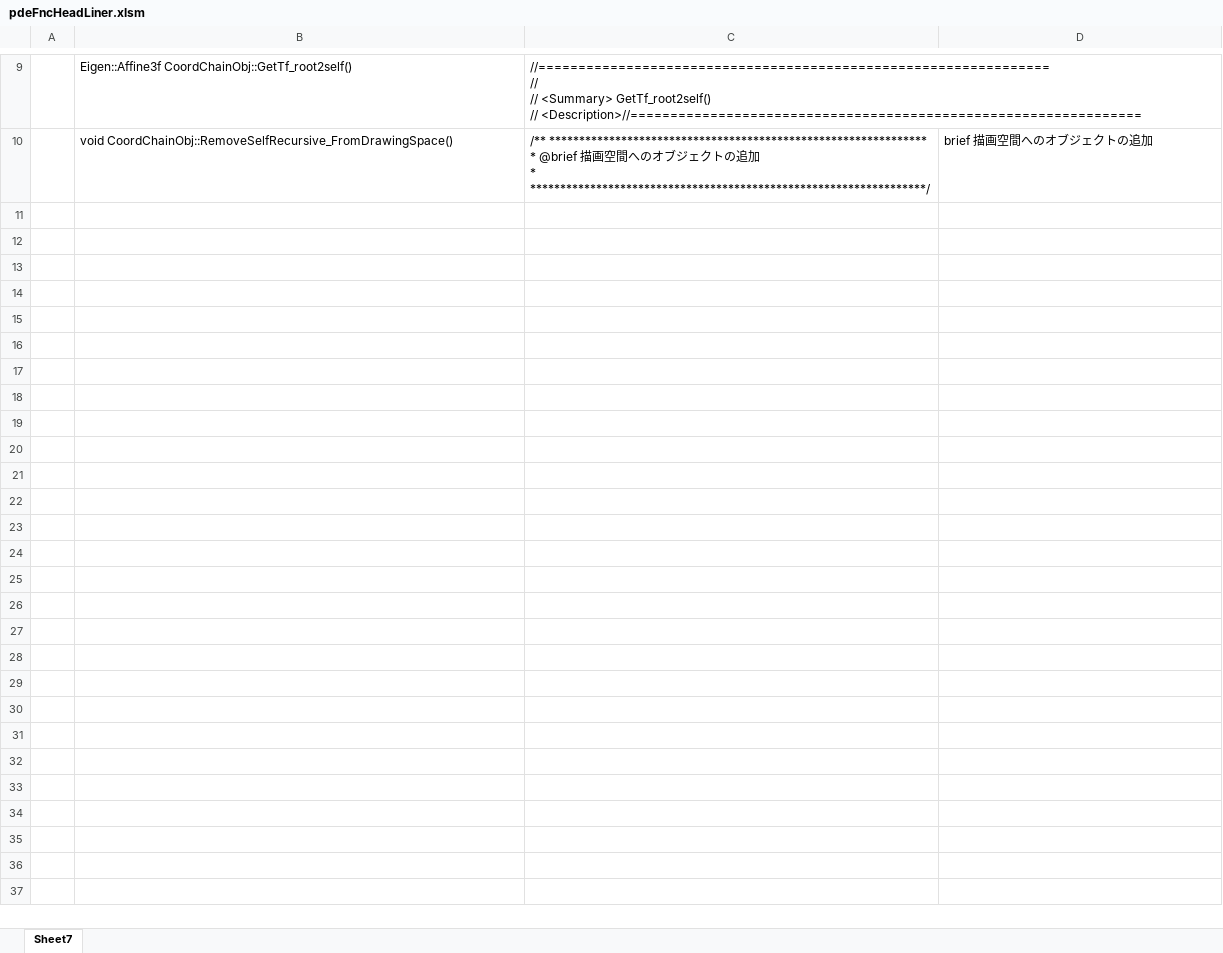
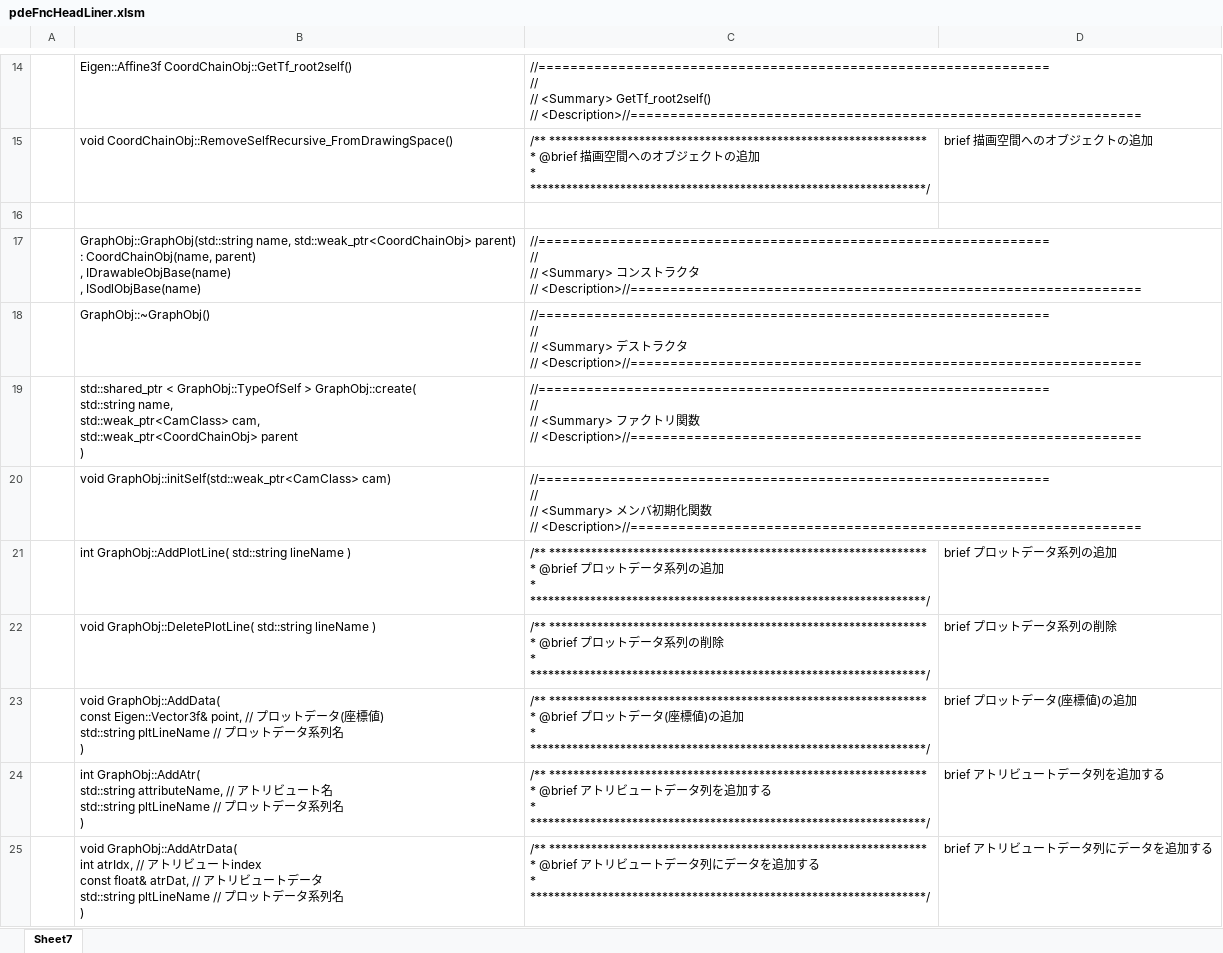
Before and after one commit to HiroakiIMAI/eclipse-CDT-PdomExtractor, an Excel workbook: sample/pdeFncHeadLiner.xlsm, sheet Sheet7, drawn as a sheet; only a part is shown, gaps mark what is left out; values as stored, in another font and other column widths than the file's, no borders; ↵ is a line break in a cell; the diff covers the shown part only; the diff names each change by its address in the sheet, - before the commit and + after, or states it on an @@ line.

Commit message:
* [機能拡張] request.txt による一括xml書き出し追加 ・request.txt　に記載されたソースリスト全てのASTをそれぞれxml出力する機能を追加した ・pdeFncHeadLiner.xlsm　をフォルダを選択して複数xmlの関数ヘッダをまとめて抽出するように修正した

```diff
--- a/sample/pdeFncHeadLiner.xlsm (sheet Sheet7)
+++ b/sample/pdeFncHeadLiner.xlsm (sheet Sheet7)
+row 16: (empty)
+row 17:  | GraphObj::GraphObj(std::string name, std::weak_ptr<CoordChainObj> parent) ↵ : CoordChainObj(name, parent) ↵ , IDrawableObjBase(name) ↵ , ISodlObjBase(name) | //================================================================ ↵ // ↵ // <Summary> コンストラクタ ↵ // <Description>//================================================================
+row 18:  | GraphObj::~GraphObj() | //================================================================ ↵ // ↵ // <Summary> デストラクタ ↵ // <Description>//================================================================
+row 19:  | std::shared_ptr < GraphObj::TypeOfSelf > GraphObj::create( ↵ std::string name, ↵ std::weak_ptr<CamClass> cam, ↵ std::weak_ptr<CoordChainObj> parent ↵ ) | //================================================================ ↵ // ↵ // <Summary> ファクトリ関数 ↵ // <Description>//================================================================
+row 20:  | void GraphObj::initSelf(std::weak_ptr<CamClass> cam) | //================================================================ ↵ // ↵ // <Summary> メンバ初期化関数 ↵ // <Description>//================================================================
+row 21:  | int GraphObj::AddPlotLine( std::string lineName ) | /** *************************************************************** ↵ * @brief プロットデータ系列の追加 ↵ * ↵ ******************************************************************/ | brief プロットデータ系列の追加
+row 22:  | void GraphObj::DeletePlotLine( std::string lineName ) | /** *************************************************************** ↵ * @brief プロットデータ系列の削除 ↵ * ↵ ******************************************************************/ | brief プロットデータ系列の削除
+row 23:  | void GraphObj::AddData( ↵ const Eigen::Vector3f& point, // プロットデータ(座標値) ↵ std::string pltLineName // プロットデータ系列名 ↵ ) | /** *************************************************************** ↵ * @brief プロットデータ(座標値)の追加 ↵ * ↵ ******************************************************************/ | brief プロットデータ(座標値)の追加
+row 24:  | int GraphObj::AddAtr( ↵ std::string attributeName, // アトリビュート名 ↵ std::string pltLineName // プロットデータ系列名 ↵ ) | /** *************************************************************** ↵ * @brief アトリビュートデータ列を追加する ↵ * ↵ ******************************************************************/ | brief アトリビュートデータ列を追加する
+row 25:  | void GraphObj::AddAtrData( ↵ int atrIdx, // アトリビュートindex ↵ const float& atrDat, // アトリビュートデータ ↵ std::string pltLineName // プロットデータ系列名 ↵ ) | /** *************************************************************** ↵ * @brief アトリビュートデータ列にデータを追加する ↵ * ↵ ******************************************************************/ | brief アトリビュートデータ列にデータを追加する
```
Also changed, not shown: 24 added rows elsewhere in this sheet, 3 other files.
